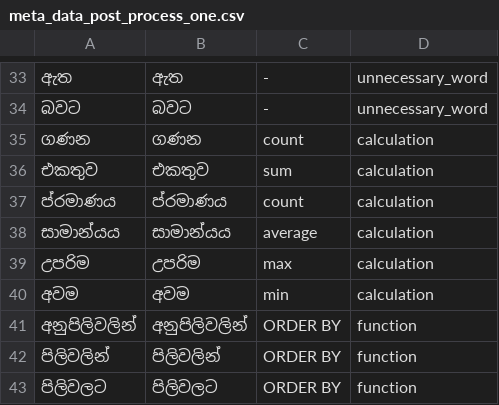
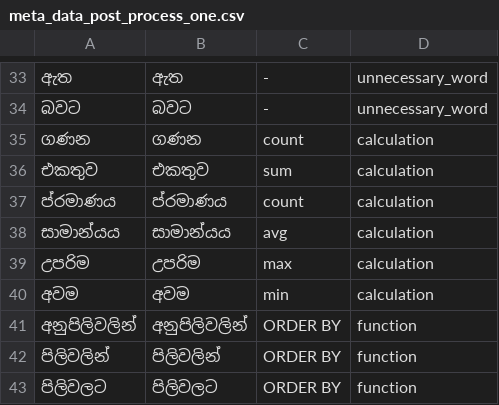
Before and after one commit to Patrikejane/sinhala-sql, a CSV file: nlpsection/meta_data_post_process_one.csv, drawn as a sheet; only a part is shown, gaps mark what is left out; the diff names each change by its address in the sheet, - before the commit and + after, or states it on an @@ line.

```diff
--- a/nlpsection/meta_data_post_process_one.csv
+++ b/nlpsection/meta_data_post_process_one.csv
-C38: average
+C38: avg
```
Also changed, not shown: nlpsection/lexicon_updated.csv, nlpsection/lexicon_updated_one.csv, 3 other files.
